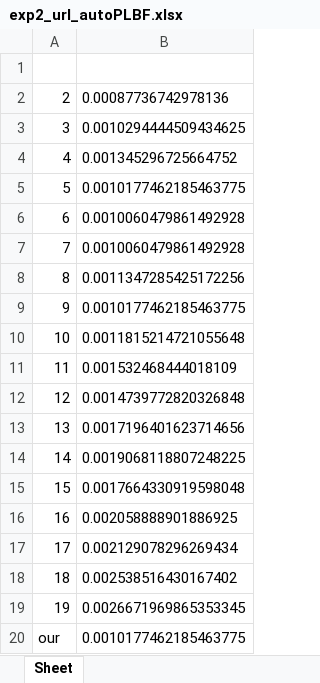
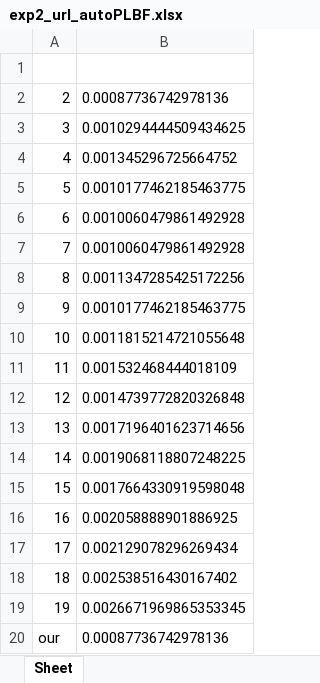
Before and after one commit to Spatio-Temporal-Lab/LBF-Gama, an Excel workbook: exp/results/exp2_url_autoPLBF.xlsx, sheet Sheet, drawn as a sheet; values as stored, in another font and other column widths than the file's, no borders; the diff names each change by its address in the sheet, - before the commit and + after, or states it on an @@ line.

```diff
--- a/exp/results/exp2_url_autoPLBF.xlsx (sheet Sheet)
+++ b/exp/results/exp2_url_autoPLBF.xlsx (sheet Sheet)
-B20: 0.0010177462185463775
+B20: 0.00087736742978136
```
Also changed, not shown: exp/results/exp3_url_ann_lbf.xlsx, exp/results/exp3_url_ann_plbf.xlsx, 11 other files.
